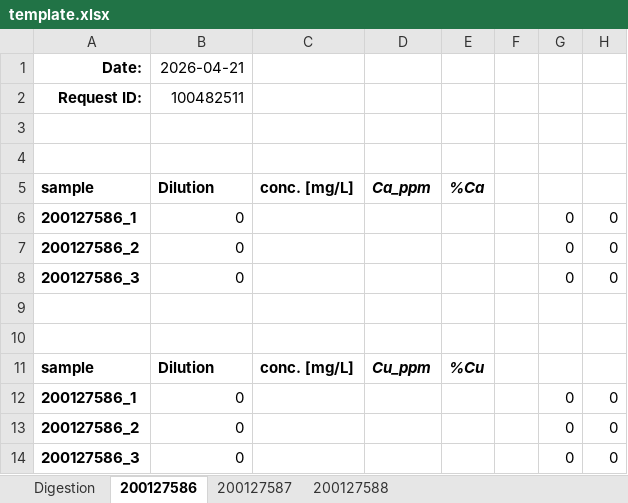
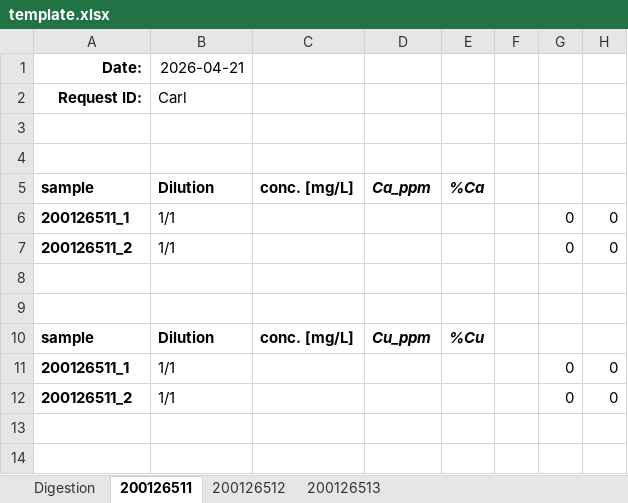
Before and after one commit to cvrl10/request_template, an Excel workbook: template.xlsx, sheet 200126511, drawn as a sheet; values as stored, in another font and other column widths than the file's, no borders; removed rows and columns are numbered as before the commit, all else as after; the diff names each change by its address in the sheet, - before the commit and + after, or states it on an @@ line.

```diff
--- a/template.xlsx (sheet 200126511)
+++ b/template.xlsx (sheet 200126511)
-sheet tab: 200127586
+sheet tab: 200126511
-sheet tab: 200127587
+sheet tab: 200126512
-sheet tab: 200127588
+sheet tab: 200126513
-B2: 100482511
+B2: Carl
-A6: 200127586_1
+A6: 200126511_1
-B6:B7: 0
+B6:B7: 1/1
-A7: 200127586_2
+A7: 200126511_2
-row 8: 200127586_3 | 0 |  |  |  |  | 0 | 0
-A11: 200127586_1
+A11: 200126511_1
-B11:B12: 0
+B11:B12: 1/1
-A12: 200127586_2
+A12: 200126511_2
-row 14: 200127586_3 | 0 |  |  |  |  | 0 | 0
```
Also changed, not shown: sheet 200126512, sheet Digestion, sheet 200126513, formulas that keep their value, 1 other file.
